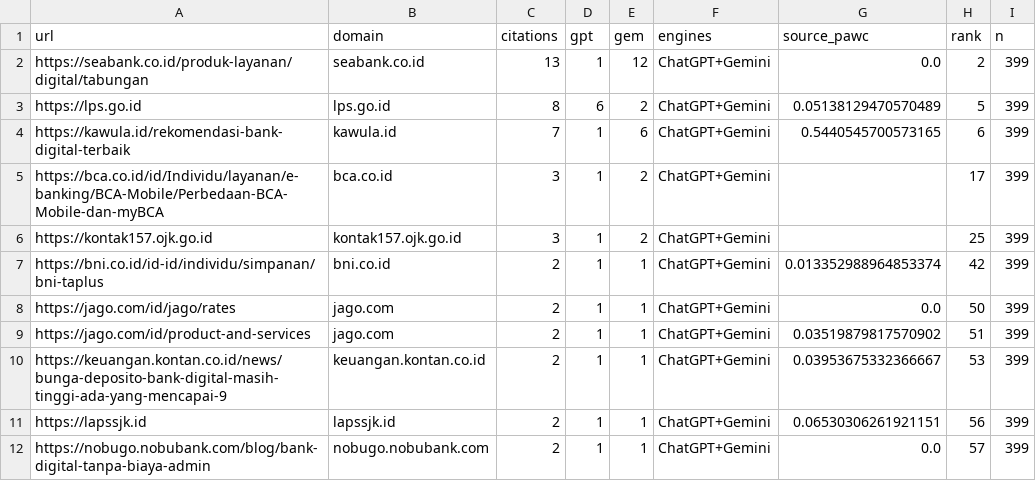
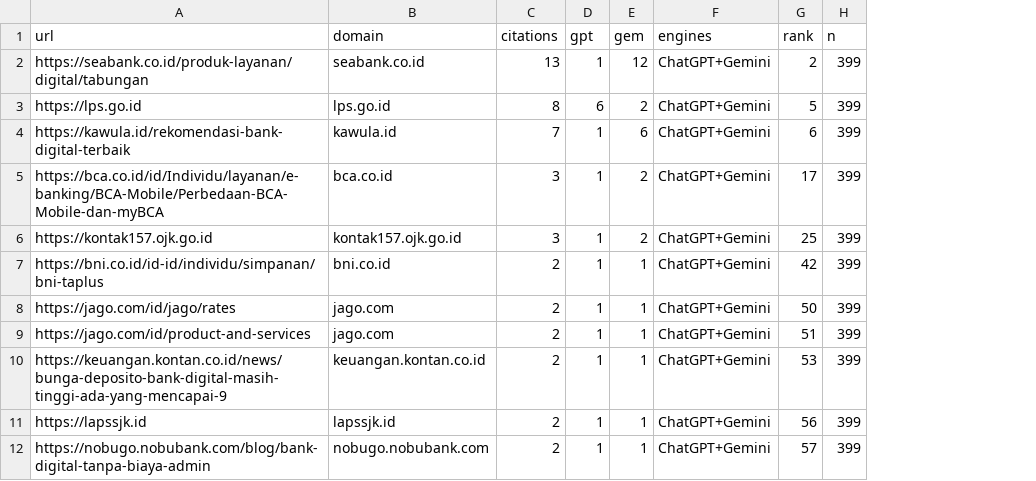
Before and after one commit to rgmwnn/geo-bank-visibility, a CSV file: data/processed/cross_engine_pages.csv, drawn as a sheet; the diff names each change by its address in the sheet, - before the commit and + after, or states it on an @@ line.

```diff
--- a/data/processed/cross_engine_pages.csv
+++ b/data/processed/cross_engine_pages.csv
-column G (source_pawc), rows 2-12: 0.0 | 0.05138129470570489 | 0.5440545700573165 |  |  | 0.013352988964853374 | 0.0 | 0.03519879817570902 | 0.03953675332366667 | 0.06530306261921151 | 0.0
```
Also changed, not shown: data/processed/domains.csv, data/processed/pages_top.csv, 25 other files.
